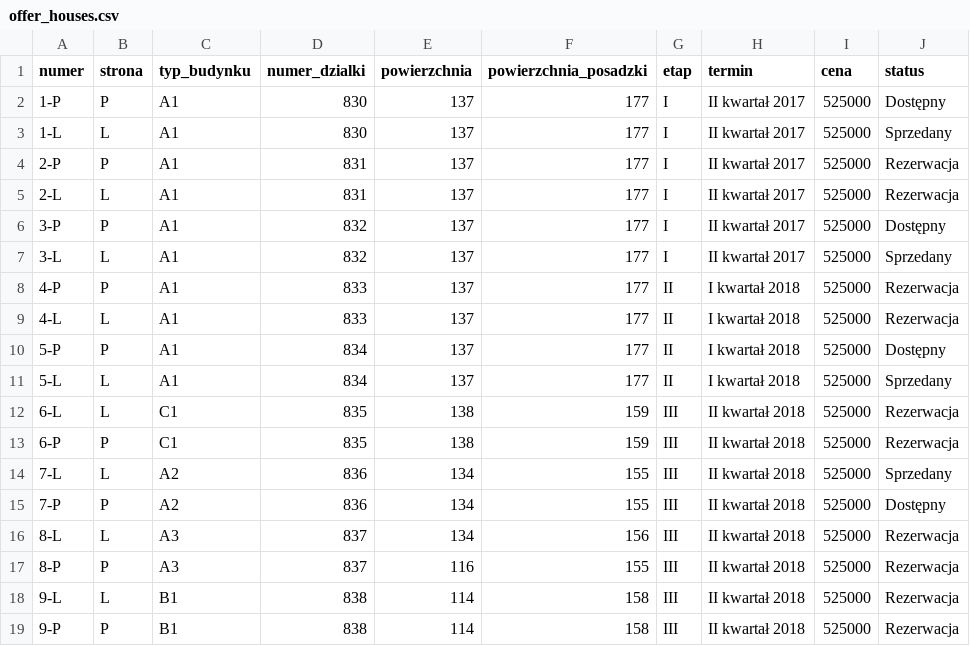
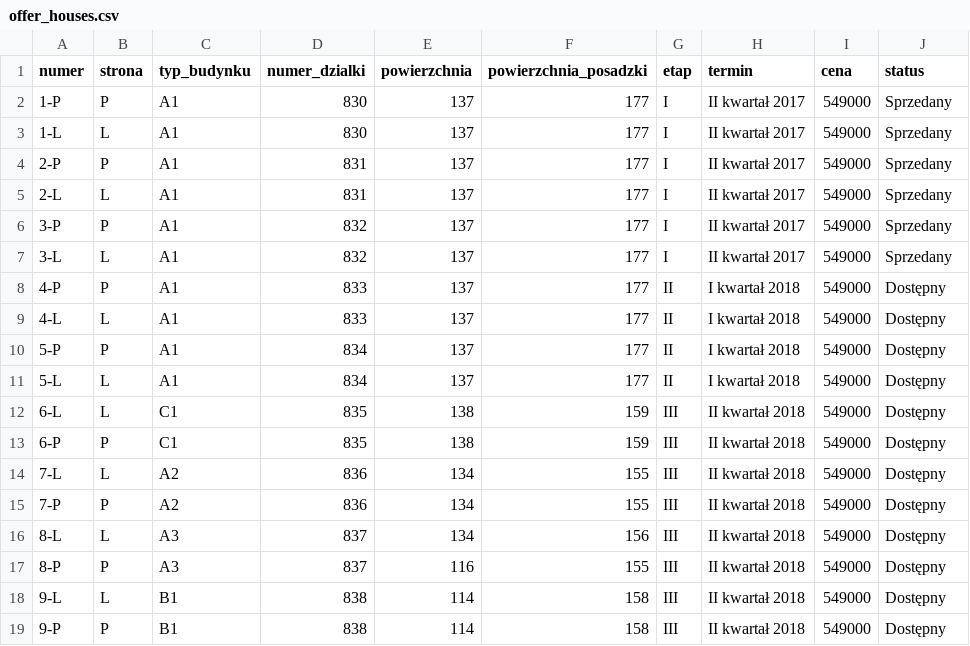
Before and after one commit to kpawlx/izidom, a CSV file: offer_houses.csv, drawn as a sheet.

Commit message:
Offer - Update of houses status and price

```diff
--- a/offer_houses.csv
+++ b/offer_houses.csv
@@ -1,19 +1,19 @@
 "numer","strona","typ_budynku","numer_dzialki","powierzchnia","powierzchnia_posadzki","etap","termin","cena","status"
-"1-P","P","A1",830,137,177,"I","II kwartał 2017",525000,"Dostępny"
-"1-L","L","A1",830,137,177,"I","II kwartał 2017",525000,"Sprzedany"
-"2-P","P","A1",831,137,177,"I","II kwartał 2017",525000,"Rezerwacja"
-"2-L","L","A1",831,137,177,"I","II kwartał 2017",525000,"Rezerwacja"
-"3-P","P","A1",832,137,177,"I","II kwartał 2017",525000,"Dostępny"
-"3-L","L","A1",832,137,177,"I","II kwartał 2017",525000,"Sprzedany"
-"4-P","P","A1",833,137,177,"II","I kwartał 2018",525000,"Rezerwacja"
-"4-L","L","A1",833,137,177,"II","I kwartał 2018",525000,"Rezerwacja"
-"5-P","P","A1",834,137,177,"II","I kwartał 2018",525000,"Dostępny"
-"5-L","L","A1",834,137,177,"II","I kwartał 2018",525000,"Sprzedany"
-"6-L","L","C1",835,138,159,"III","II kwartał 2018",525000,"Rezerwacja"
-"6-P","P","C1",835,138,159,"III","II kwartał 2018",525000,"Rezerwacja"
-"7-L","L","A2",836,134,155,"III","II kwartał 2018",525000,"Sprzedany"
-"7-P","P","A2",836,134,155,"III","II kwartał 2018",525000,"Dostępny"
-"8-L","L","A3",837,134,156,"III","II kwartał 2018",525000,"Rezerwacja"
-"8-P","P","A3",837,116,155,"III","II kwartał 2018",525000,"Rezerwacja"
-"9-L","L","B1",838,114,158,"III","II kwartał 2018",525000,"Rezerwacja"
-"9-P","P","B1",838,114,158,"III","II kwartał 2018",525000,"Rezerwacja"
+"1-P","P","A1",830,137,177,"I","II kwartał 2017",549000,"Sprzedany"
+"1-L","L","A1",830,137,177,"I","II kwartał 2017",549000,"Sprzedany"
+"2-P","P","A1",831,137,177,"I","II kwartał 2017",549000,"Sprzedany"
+"2-L","L","A1",831,137,177,"I","II kwartał 2017",549000,"Sprzedany"
+"3-P","P","A1",832,137,177,"I","II kwartał 2017",549000,"Sprzedany"
+"3-L","L","A1",832,137,177,"I","II kwartał 2017",549000,"Sprzedany"
+"4-P","P","A1",833,137,177,"II","I kwartał 2018",549000,"Dostępny"
+"4-L","L","A1",833,137,177,"II","I kwartał 2018",549000,"Dostępny"
+"5-P","P","A1",834,137,177,"II","I kwartał 2018",549000,"Dostępny"
+"5-L","L","A1",834,137,177,"II","I kwartał 2018",549000,"Dostępny"
+"6-L","L","C1",835,138,159,"III","II kwartał 2018",549000,"Dostępny"
+"6-P","P","C1",835,138,159,"III","II kwartał 2018",549000,"Dostępny"
+"7-L","L","A2",836,134,155,"III","II kwartał 2018",549000,"Dostępny"
+"7-P","P","A2",836,134,155,"III","II kwartał 2018",549000,"Dostępny"
+"8-L","L","A3",837,134,156,"III","II kwartał 2018",549000,"Dostępny"
+"8-P","P","A3",837,116,155,"III","II kwartał 2018",549000,"Dostępny"
+"9-L","L","B1",838,114,158,"III","II kwartał 2018",549000,"Dostępny"
+"9-P","P","B1",838,114,158,"III","II kwartał 2018",549000,"Dostępny"
```
